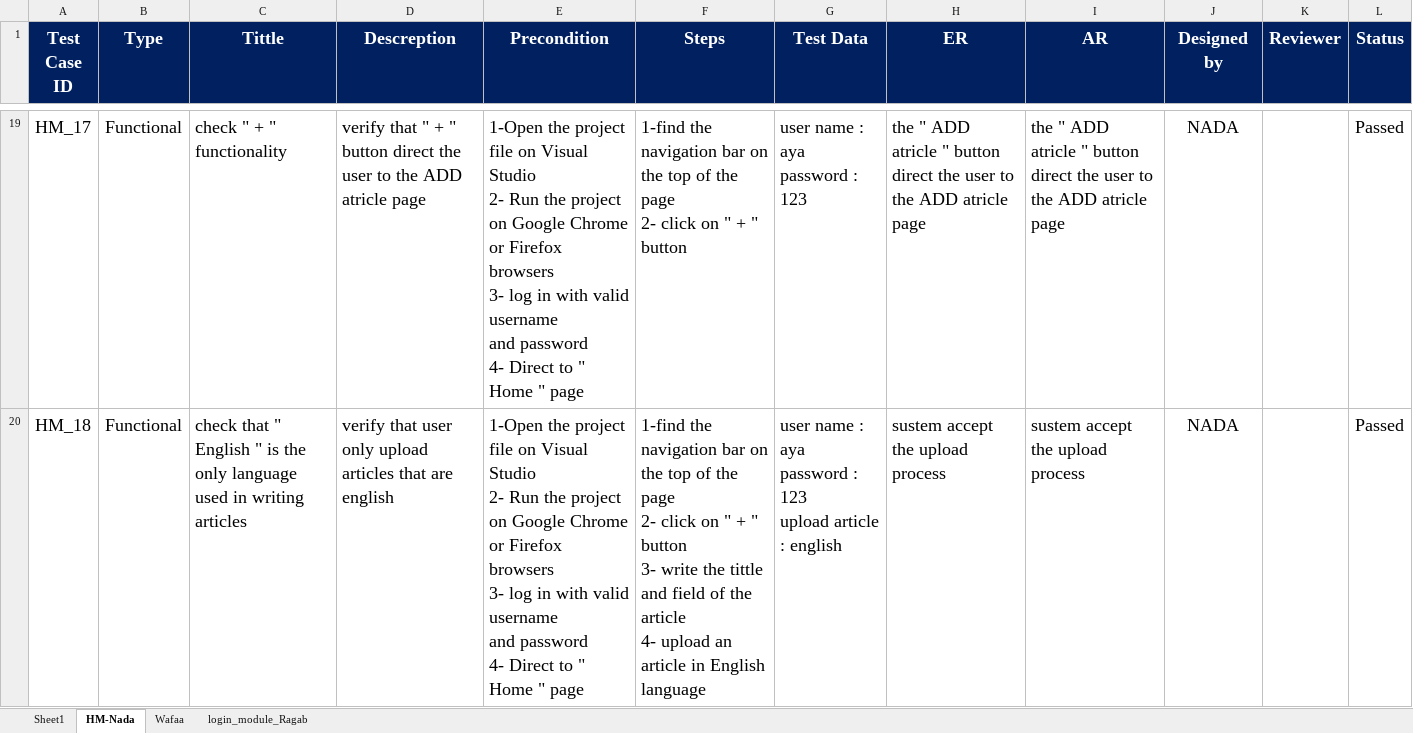
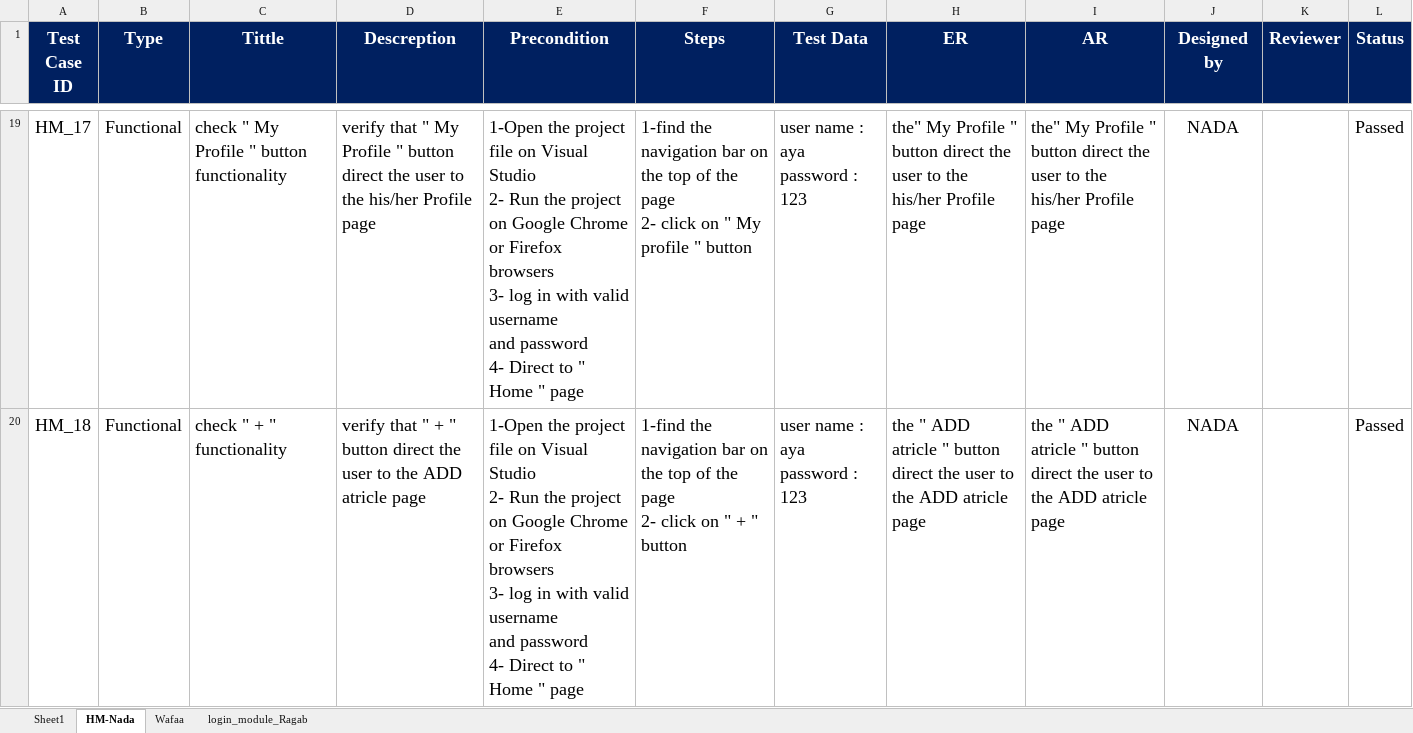
Before and after one commit to AyaMohamed/Learning-hub, an Excel workbook: Testing/Test Cases.xlsx, sheet HM-Nada, drawn as a sheet; only a part is shown, gaps mark what is left out; values as stored, in another font and other column widths than the file's, no borders; ↵ is a line break in a cell; the diff covers the shown part only; the diff names each change by its address in the sheet, - before the commit and + after, or states it on an @@ line.

```diff
--- a/Testing/Test Cases.xlsx (sheet HM-Nada)
+++ b/Testing/Test Cases.xlsx (sheet HM-Nada)
-C19 (Tittle): check " + " functionality
+C19 (Tittle): check " My Profile " button functionality
-D19 (Descreption): …that " + " button direct the user to the ADD atricle page
+D19 (Descreption): …that " My Profile " button direct the user to the his/her Profile page
-F19 (Steps): …on " + " button
+F19 (Steps): …on " My profile " button
-H19 (ER): the " ADD atricle " button direct the user to the ADD atricle page
+H19 (ER): the" My Profile " button direct the user to the his/her Profile page
-I19 (AR): the " ADD atricle " button direct the user to the ADD atricle page
+I19 (AR): the" My Profile " button direct the user to the his/her Profile page
-C20 (Tittle): check that " English " is the only language ↵ used in writing articles
+C20 (Tittle): check " + " functionality
-D20 (Descreption): verify that user only upload articles that are english
+D20 (Descreption): verify that " + " button direct the user to the ADD atricle page
-F20 (Steps): …" button ↵ 3- write the tittle and field of the article ↵ 4- upload an article in English language
+F20 (Steps): …" button
-G20 (Test Data): user name : aya ↵ password : 123 ↵ upload article : english
+G20 (Test Data): user name : aya ↵ password : 123
-H20 (ER): sustem accept the upload process
+H20 (ER): the " ADD atricle " button direct the user to the ADD atricle page
-I20 (AR): sustem accept the upload process
+I20 (AR): the " ADD atricle " button direct the user to the ADD atricle page
```
Also changed, not shown: 1 added row, 103 edited cells and cell formats elsewhere in this sheet.
